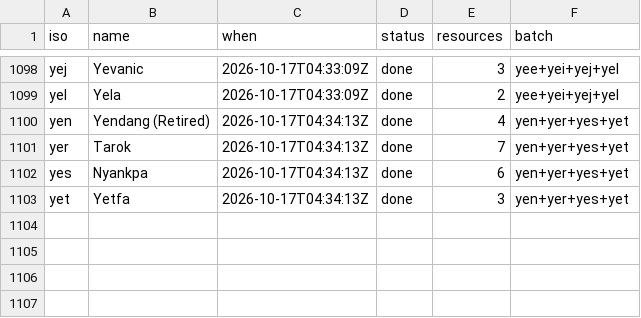
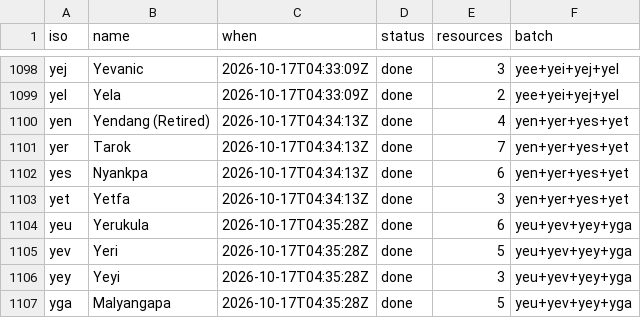
Before and after one commit to kornai/k12, a TSV file: plan/cloud_log.tsv, drawn as a sheet; only a part is shown, gaps mark what is left out.

```diff
--- a/plan/cloud_log.tsv
+++ b/plan/cloud_log.tsv
@@ -1103 +1103,5 @@ yes	Nyankpa	2026-10-17T04:34:13Z	done	6	yen+yer+yes+yet
 yet	Yetfa	2026-10-17T04:34:13Z	done	3	yen+yer+yes+yet
+yeu	Yerukula	2026-10-17T04:35:28Z	done	6	yeu+yev+yey+yga
+yev	Yeri	2026-10-17T04:35:28Z	done	5	yeu+yev+yey+yga
+yey	Yeyi	2026-10-17T04:35:28Z	done	3	yeu+yev+yey+yga
+yga	Malyangapa	2026-10-17T04:35:28Z	done	5	yeu+yev+yey+yga
```
Also changed, not shown: 16 other files.
